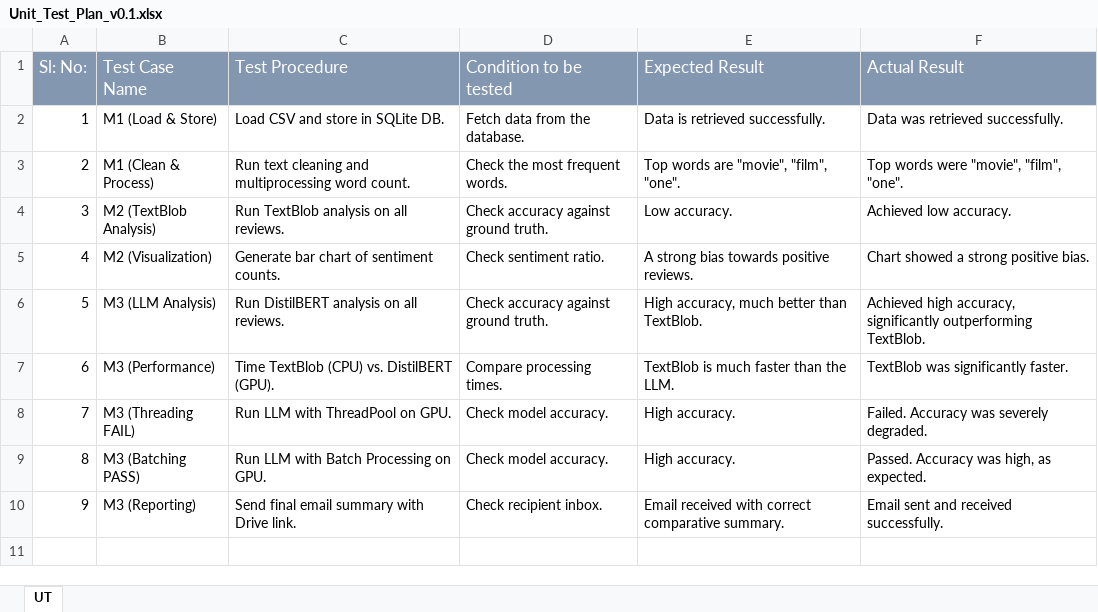
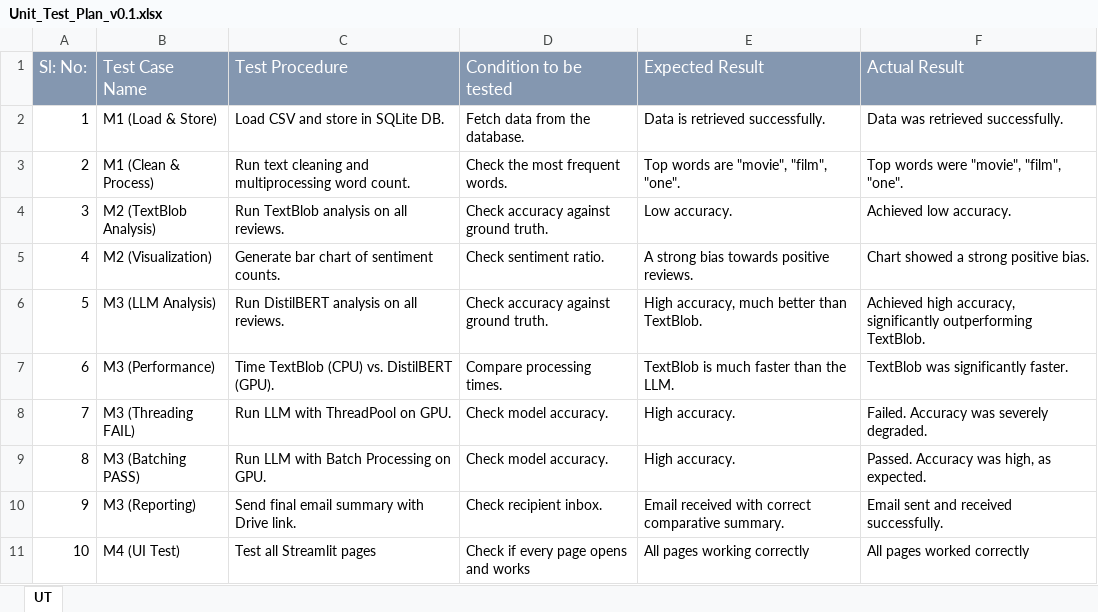
Before and after one commit to Prathamshettyy/Parallel-Text-Processing, an Excel workbook: AGILE DOCS/Unit_Test_Plan_v0.1.xlsx, sheet UT, drawn as a sheet; values as stored, in another font and other column widths than the file's, no borders; the diff names each change by its address in the sheet, - before the commit and + after, or states it on an @@ line.

Commit message:
feat : update

```diff
--- a/AGILE DOCS/Unit_Test_Plan_v0.1.xlsx (sheet UT)
+++ b/AGILE DOCS/Unit_Test_Plan_v0.1.xlsx (sheet UT)
+row 11: 10 | M4 (UI Test) | Test all Streamlit pages | Check if every page opens and works | All pages working correctly | All pages worked correctly
```
